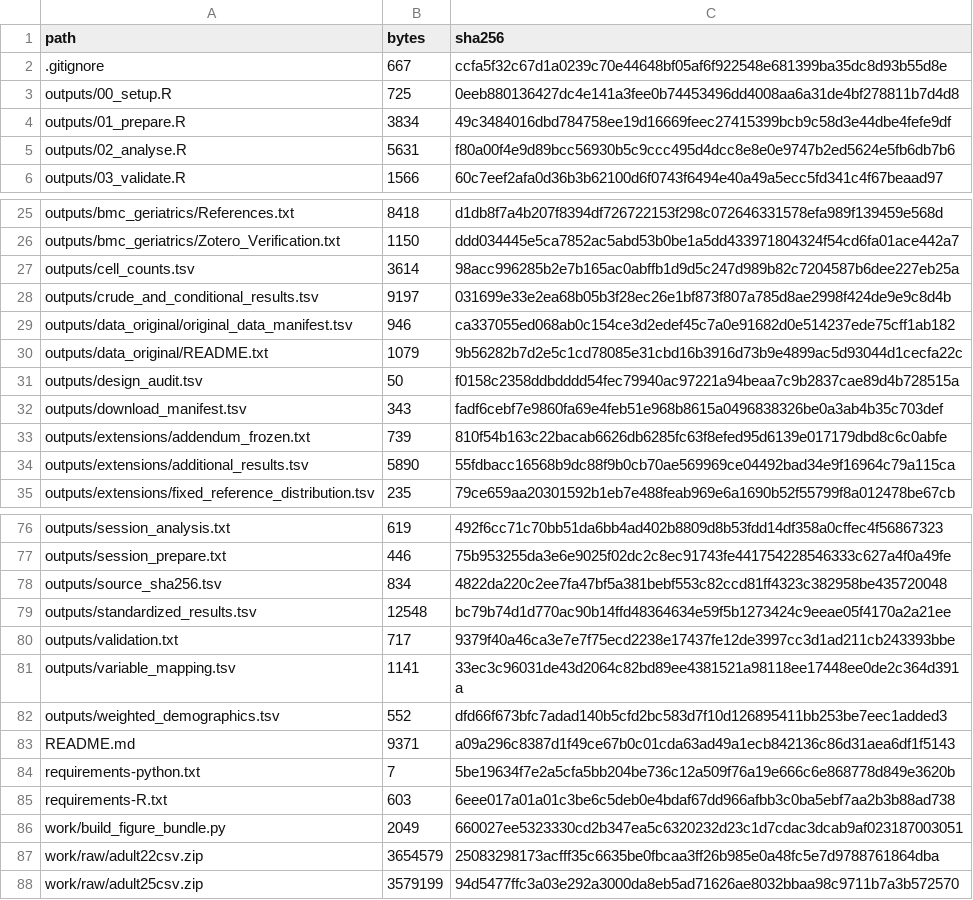
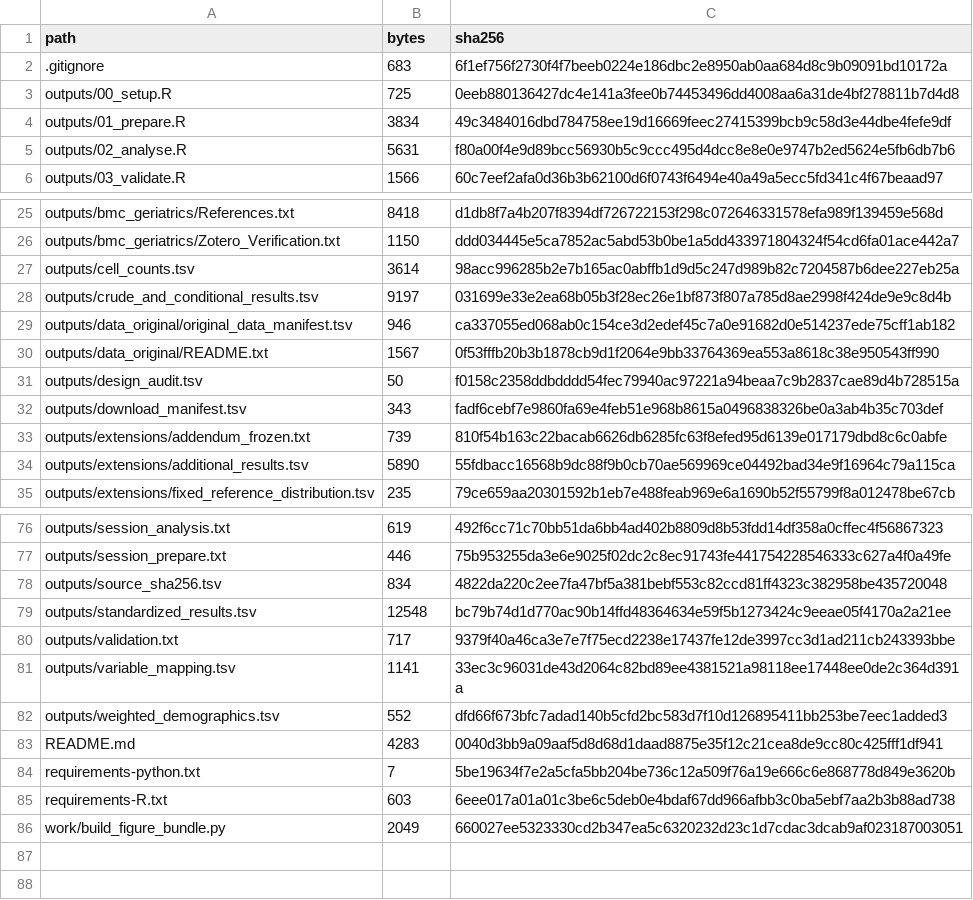
Before and after one commit to benlabeit/nhis-swallowing-2022-2025, a TSV file: package_contents.tsv, drawn as a sheet; only a part is shown, gaps mark what is left out.

```diff
--- a/package_contents.tsv
+++ b/package_contents.tsv
@@ -1,3 +1,3 @@
 path	bytes	sha256
-.gitignore	667	ccfa5f32c67d1a0239c70e44648bf05af6f922548e681399ba35dc8d93b55d8e
+.gitignore	683	6f1ef756f2730f4f7beeb0224e186dbc2e8950ab0aa684d8c9b09091bd10172a
 outputs/00_setup.R	725	0eeb880136427dc4e141a3fee0b74453496dd4008aa6a31de4bf278811b7d4d8
@@ -29,3 +29,3 @@ outputs/crude_and_conditional_results.tsv	9197	031699e33e2ea68b05b3f28ec26e1bf87
 outputs/data_original/original_data_manifest.tsv	946	ca337055ed068ab0c154ce3d2edef45c7a0e91682d0e514237ede75cff1ab182
-outputs/data_original/README.txt	1079	9b56282b7d2e5c1cd78085e31cbd16b3916d73b9e4899ac5d93044d1cecfa22c
+outputs/data_original/README.txt	1567	0f53fffb20b3b1878cb9d1f2064e9bb33764369ea553a8618c38e950543ff990
 outputs/design_audit.tsv	50	f0158c2358ddbdddd54fec79940ac97221a94beaa7c9b2837cae89d4b728515a
@@ -82,3 +82,3 @@ outputs/variable_mapping.tsv	1141	33ec3c96031de43d2064c82bd89ee4381521a98118ee17
 outputs/weighted_demographics.tsv	552	dfd66f673bfc7adad140b5cfd2bc583d7f10d126895411bb253be7eec1added3
-README.md	9371	a09a296c8387d1f49ce67b0c01cda63ad49a1ecb842136c86d31aea6df1f5143
+README.md	4283	0040d3bb9a09aaf5d8d68d1daad8875e35f12c21cea8de9cc80c425fff1df941
 requirements-python.txt	7	5be19634f7e2a5cfa5bb204be736c12a509f76a19e666c6e868778d849e3620b
@@ -86,3 +86 @@ requirements-R.txt	603	6eee017a01a01c3be6c5deb0e4bdaf67dd966afbb3c0ba5ebf7aa2b3b
 work/build_figure_bundle.py	2049	660027ee5323330cd2b347ea5c6320232d23c1d7cdac3dcab9af023187003051
-work/raw/adult22csv.zip	3654579	25083298173acfff35c6635be0fbcaa3ff26b985e0a48fc5e7d9788761864dba
-work/raw/adult25csv.zip	3579199	94d5477ffc3a03e292a3000da8eb5ad71626ae8032bbaa98c9711b7a3b572570
```
Also changed, not shown: 5 other files.
